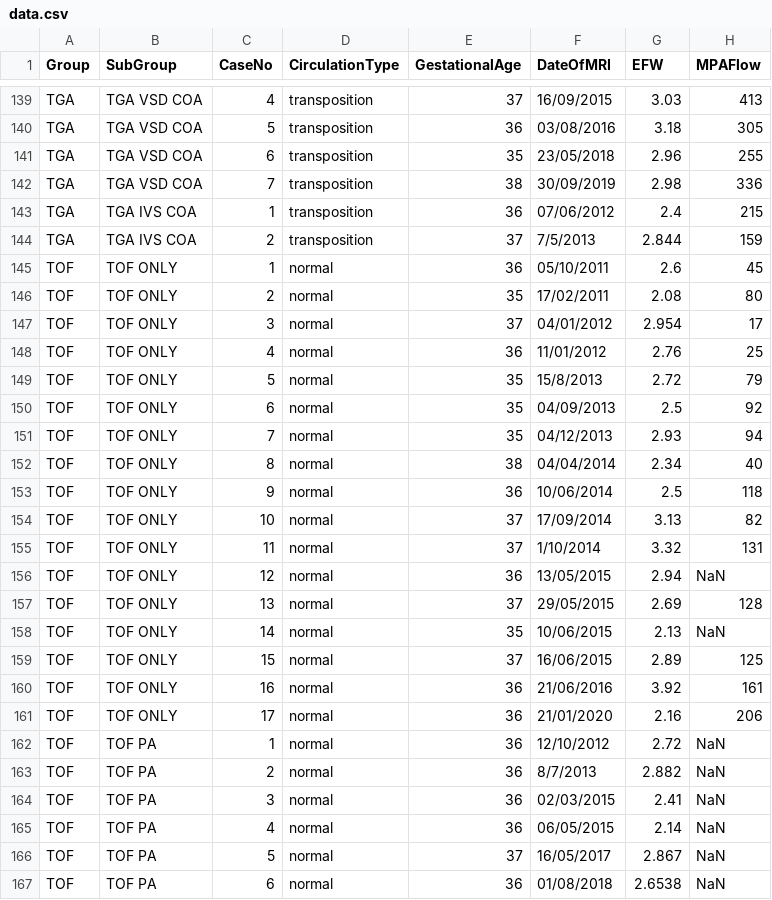
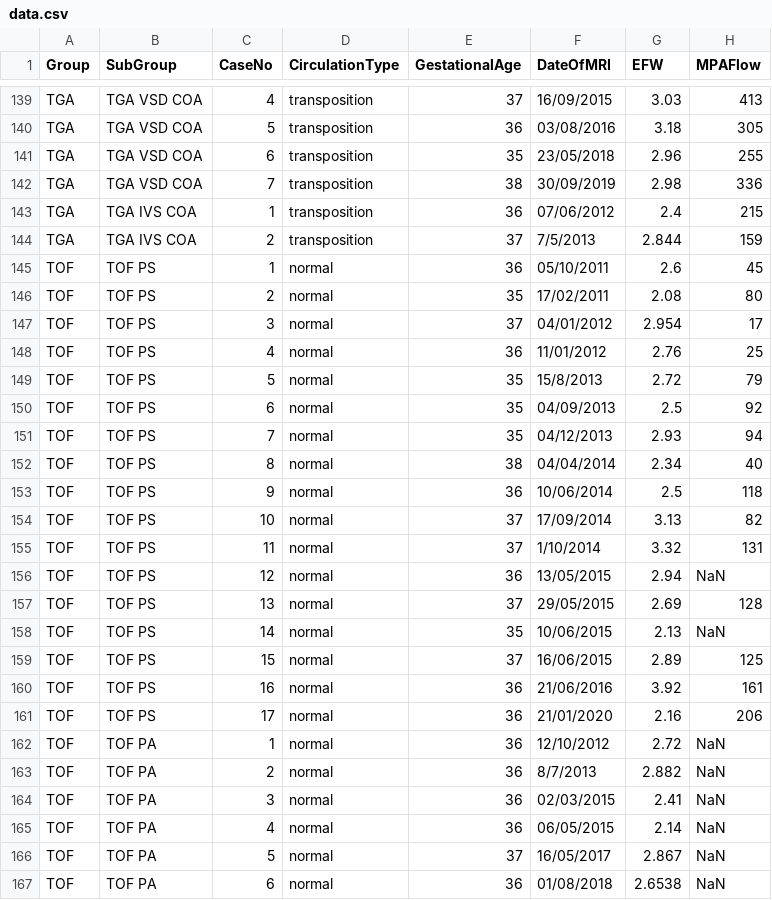
Before and after one commit to jfpva/fetal_chd_hemodynamic_patterns, a CSV file: data/data.csv, drawn as a sheet; only a part is shown, gaps mark what is left out; the diff names each change by its address in the sheet, - before the commit and + after, or states it on an @@ line.

Commit message:
Rename TOF ONLY category as TOF PS
Also remove unused `tof_pa`circulation type.

```diff
--- a/data/data.csv
+++ b/data/data.csv
-B145:B161 (SubGroup): TOF ONLY
+B145:B161 (SubGroup): TOF PS
```
Also changed, not shown: data/flow.csv, results/prism/flow_subgroups_derived_aao.csv, 27 other files.
